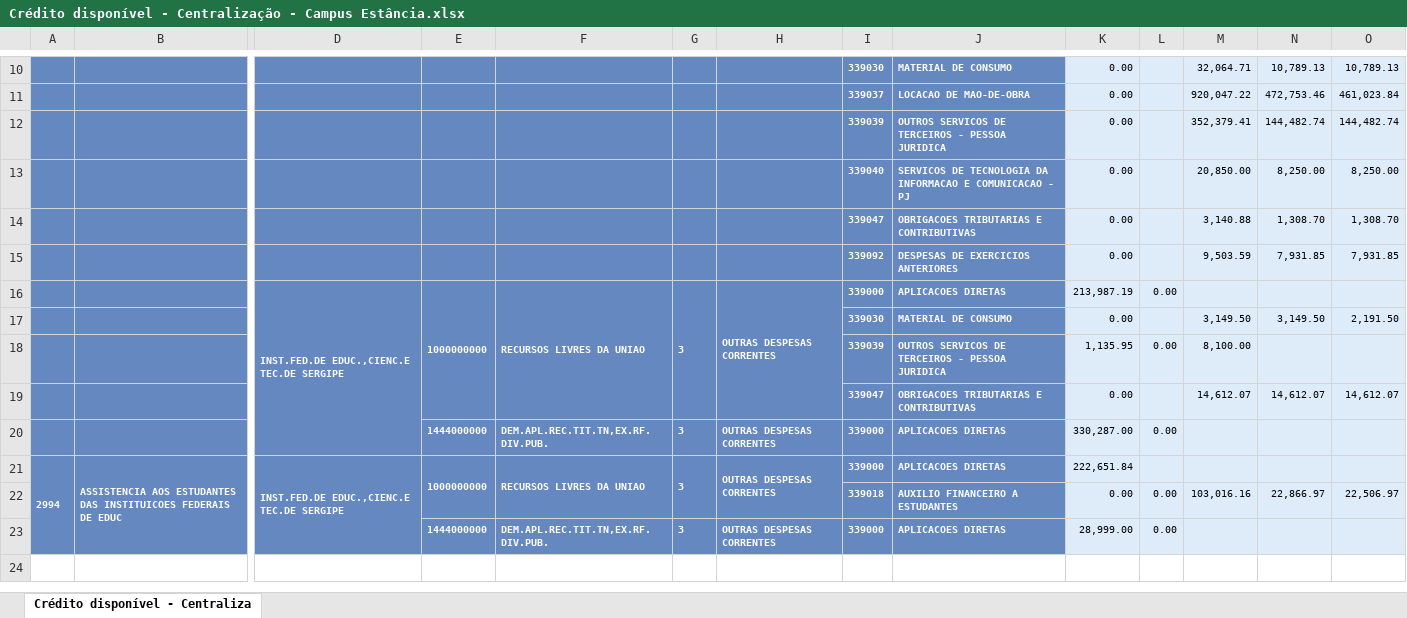
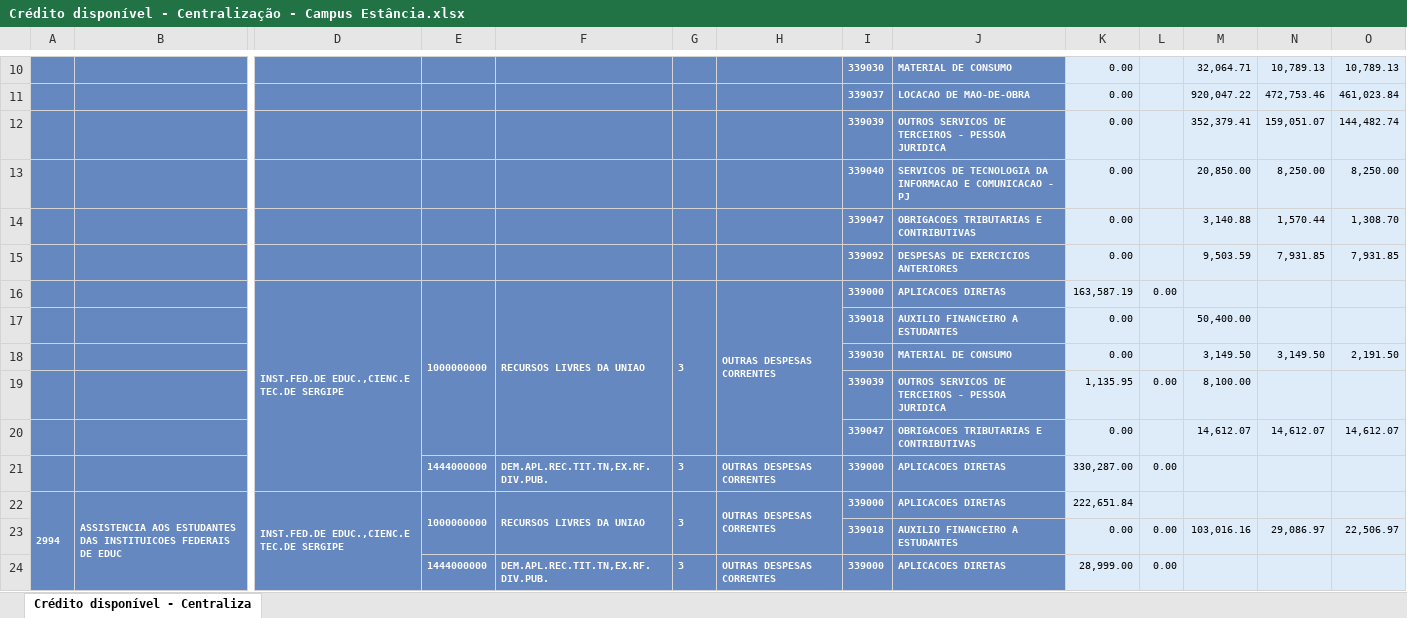
Before and after one commit to Rodslater/proad, an Excel workbook: Crédito disponível - Centralização - Campus Estância.xlsx, sheet Crédito disponível - Centraliza, drawn as a sheet; only a part is shown, gaps mark what is left out; values as stored, in another font and other column widths than the file's, no borders; addresses are those after the commit; rows hold the shown columns only; the diff names each change by its address in the sheet, - before the commit and + after, or states it on an @@ line.

```diff
--- a/Crédito disponível - Centralização - Campus Estância.xlsx (sheet Crédito disponível - Centraliza)
+++ b/Crédito disponível - Centralização - Campus Estância.xlsx (sheet Crédito disponível - Centraliza)
-N12: 144,482.74
+N12: 159,051.07
-N14: 1,308.70
+N14: 1,570.44
-K16: 213,987.19
+K16: 163,587.19
+row 17:  |  |  |  |  |  |  | 339018 | AUXILIO FINANCEIRO A ESTUDANTES | 0.00 |  | 50,400.00
-N23: 22,866.97
+N23: 29,086.97
```
Also changed, not shown: Crédito disponível - Centralização - Campus Aracaju.xlsx, Crédito disponível - Centralização - Campus Itabaiana.xlsx, 6 other files.
